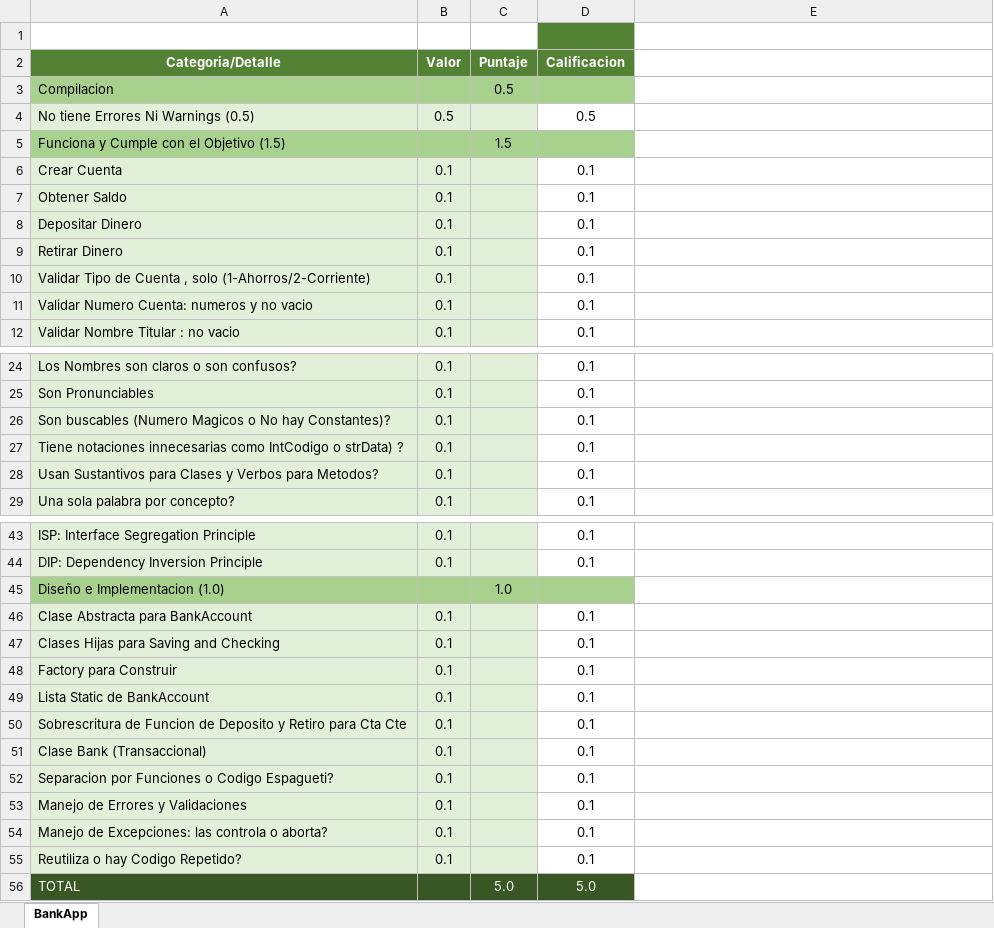
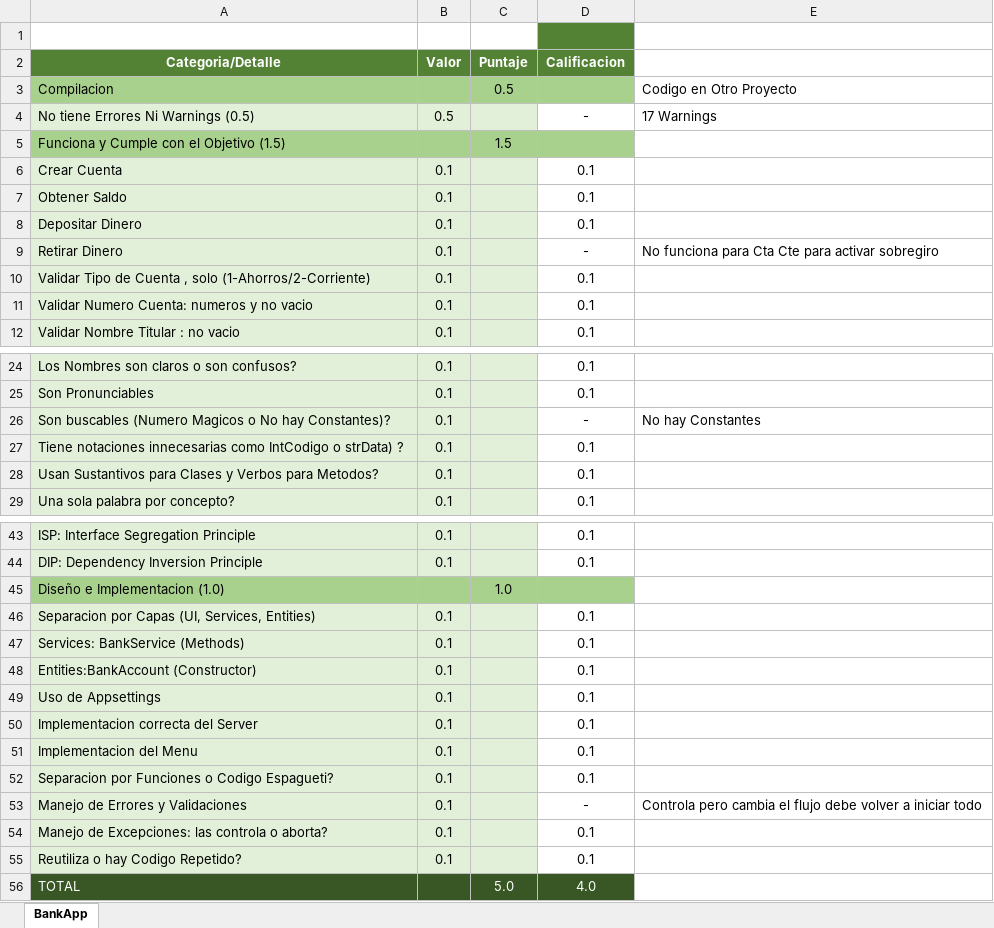
Before and after one commit to Jucer74/ServicesDevelopment, an Excel workbook: Exams/Exam-01/CheckList.xlsx, sheet BankApp, drawn as a sheet; only a part is shown, gaps mark what is left out; values as stored, in another font and other column widths than the file's, no borders; the diff covers the shown part only; the diff names each change by its address in the sheet, - before the commit and + after, or states it on an @@ line.

```diff
--- a/Exams/Exam-01/CheckList.xlsx (sheet BankApp)
+++ b/Exams/Exam-01/CheckList.xlsx (sheet BankApp)
-E3: (empty)
+E3: Codigo en Otro Proyecto
-D4 (Calificacion): 0.5
+D4 (Calificacion): -
-E4: (empty)
+E4: 17 Warnings
-D9 (Calificacion): 0.1
+D9 (Calificacion): -
-E9: (empty)
+E9: No funciona para Cta Cte para activar sobregiro
-D26 (Calificacion): 0.1
+D26 (Calificacion): -
-E26: (empty)
+E26: No hay Constantes
-A46 (Categoria/Detalle): Clase Abstracta para BankAccount
+A46 (Categoria/Detalle): Separacion por Capas (UI, Services, Entities)
-A47 (Categoria/Detalle): Clases Hijas para Saving and Checking
+A47 (Categoria/Detalle): Services: BankService (Methods)
-A48 (Categoria/Detalle): Factory para Construir
+A48 (Categoria/Detalle): Entities:BankAccount (Constructor)
-A49 (Categoria/Detalle): Lista Static de BankAccount
+A49 (Categoria/Detalle): Uso de Appsettings
-A50 (Categoria/Detalle): Sobrescritura de Funcion de Deposito y Retiro para Cta Cte
+A50 (Categoria/Detalle): Implementacion correcta del Server
-A51 (Categoria/Detalle): Clase Bank (Transaccional)
+A51 (Categoria/Detalle): Implementacion del Menu
-D53 (Calificacion): 0.1
+D53 (Calificacion): -
-E53: (empty)
+E53: Controla pero cambia el flujo debe volver a iniciar todo
-D56 (Calificacion): 5.0
+D56 (Calificacion): 4.0
```
Also changed, not shown: 4 edited cells elsewhere in this sheet, 1 other file.
